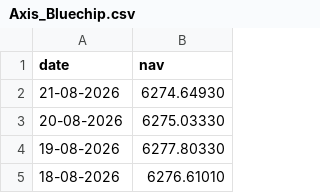
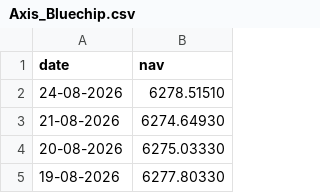
Before and after one commit to SPYDER-GIT/mutual-fund-analytics, a CSV file: data/raw/Axis_Bluechip.csv, drawn as a sheet; only a part is shown; the shorter side is filled out with more unchanged rows.

Commit message:
Update live NAV data

```diff
--- a/data/raw/Axis_Bluechip.csv
+++ b/data/raw/Axis_Bluechip.csv
@@ -1,2 +1,3 @@
 date,nav
+24-08-2026,6278.51510
 21-08-2026,6274.64930
```
Also changed, not shown: data/raw/ICICI_Bluechip.csv, data/raw/Kotak_Bluechip.csv, 2 other files.
